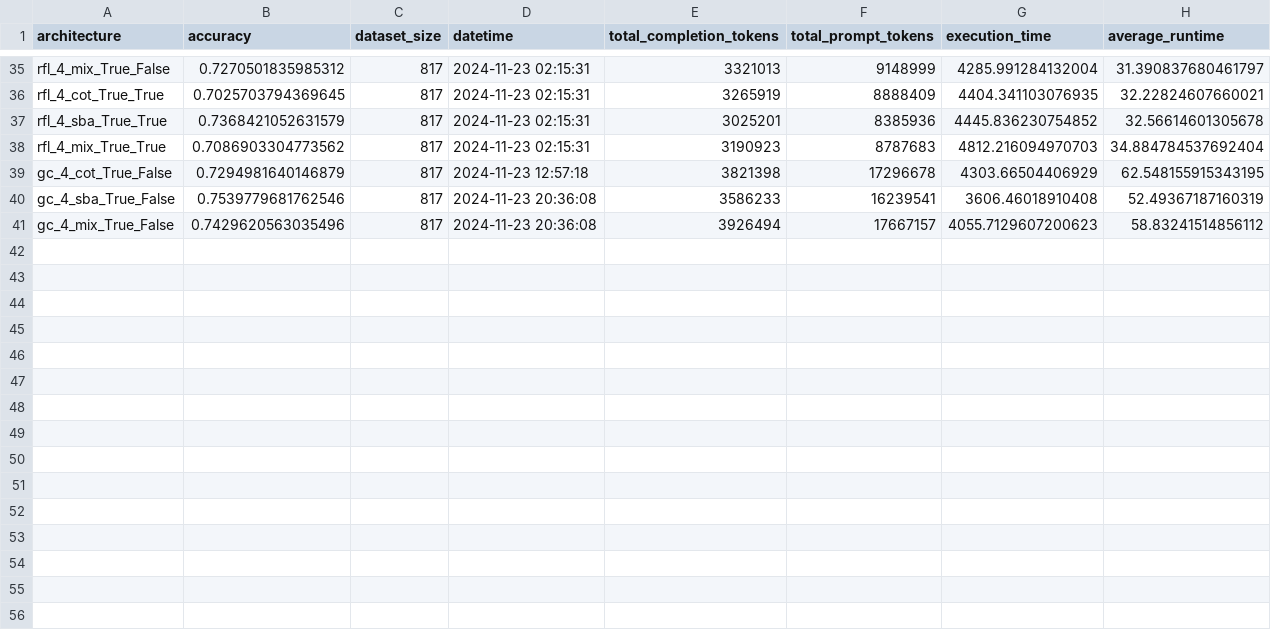
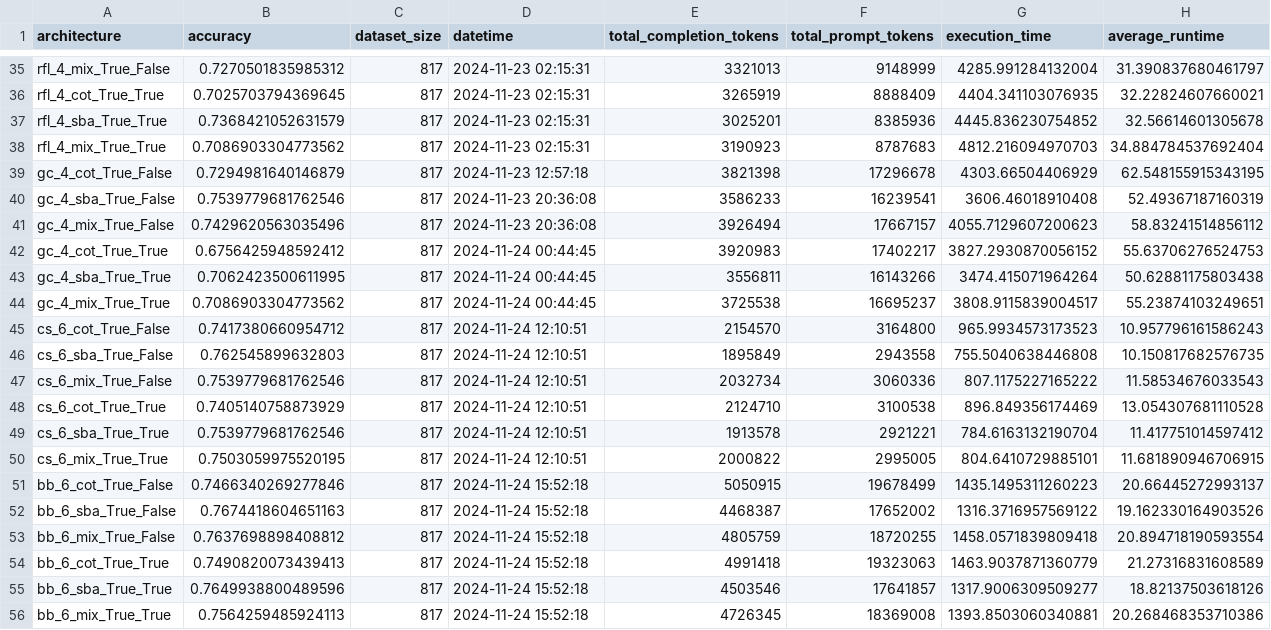
Before and after one commit to daoluc/llm-mas, a CSV file: results/results.csv, drawn as a sheet; only a part is shown, gaps mark what is left out; the diff names each change by its address in the sheet, - before the commit and + after, or states it on an @@ line.

Commit message:
add more results

```diff
--- a/results/results.csv
+++ b/results/results.csv
+row 42: gc_4_cot_True_True | 0.6756425948592412 | 817 | 2024-11-24 00:44:45 | 3920983 | 17402217 | 3827.2930870056152 | 55.63706276524753
+row 43: gc_4_sba_True_True | 0.7062423500611995 | 817 | 2024-11-24 00:44:45 | 3556811 | 16143266 | 3474.415071964264 | 50.62881175803438
+row 44: gc_4_mix_True_True | 0.7086903304773562 | 817 | 2024-11-24 00:44:45 | 3725538 | 16695237 | 3808.9115839004517 | 55.23874103249651
+row 45: cs_6_cot_True_False | 0.7417380660954712 | 817 | 2024-11-24 12:10:51 | 2154570 | 3164800 | 965.9934573173523 | 10.957796161586243
+row 46: cs_6_sba_True_False | 0.762545899632803 | 817 | 2024-11-24 12:10:51 | 1895849 | 2943558 | 755.5040638446808 | 10.150817682576735
+row 47: cs_6_mix_True_False | 0.7539779681762546 | 817 | 2024-11-24 12:10:51 | 2032734 | 3060336 | 807.1175227165222 | 11.58534676033543
+row 48: cs_6_cot_True_True | 0.7405140758873929 | 817 | 2024-11-24 12:10:51 | 2124710 | 3100538 | 896.849356174469 | 13.054307681110528
+row 49: cs_6_sba_True_True | 0.7539779681762546 | 817 | 2024-11-24 12:10:51 | 1913578 | 2921221 | 784.6163132190704 | 11.417751014597412
+row 50: cs_6_mix_True_True | 0.7503059975520195 | 817 | 2024-11-24 12:10:51 | 2000822 | 2995005 | 804.6410729885101 | 11.681890946706915
+row 51: bb_6_cot_True_False | 0.7466340269277846 | 817 | 2024-11-24 15:52:18 | 5050915 | 19678499 | 1435.1495311260223 | 20.66445272993137
+row 52: bb_6_sba_True_False | 0.7674418604651163 | 817 | 2024-11-24 15:52:18 | 4468387 | 17652002 | 1316.3716957569122 | 19.162330164903526
+row 53: bb_6_mix_True_False | 0.7637698898408812 | 817 | 2024-11-24 15:52:18 | 4805759 | 18720255 | 1458.0571839809418 | 20.894718190593554
+row 54: bb_6_cot_True_True | 0.7490820073439413 | 817 | 2024-11-24 15:52:18 | 4991418 | 19323063 | 1463.9037871360779 | 21.27316831608589
+row 55: bb_6_sba_True_True | 0.7649938800489596 | 817 | 2024-11-24 15:52:18 | 4503546 | 17641857 | 1317.9006309509277 | 18.82137503618126
+row 56: bb_6_mix_True_True | 0.7564259485924113 | 817 | 2024-11-24 15:52:18 | 4726345 | 18369008 | 1393.8503060340881 | 20.268468353710386
```
Also changed, not shown: 1 other file.
